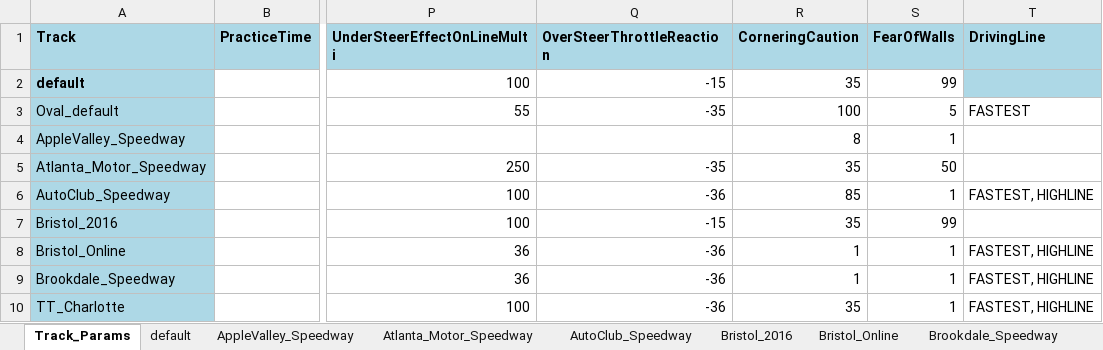
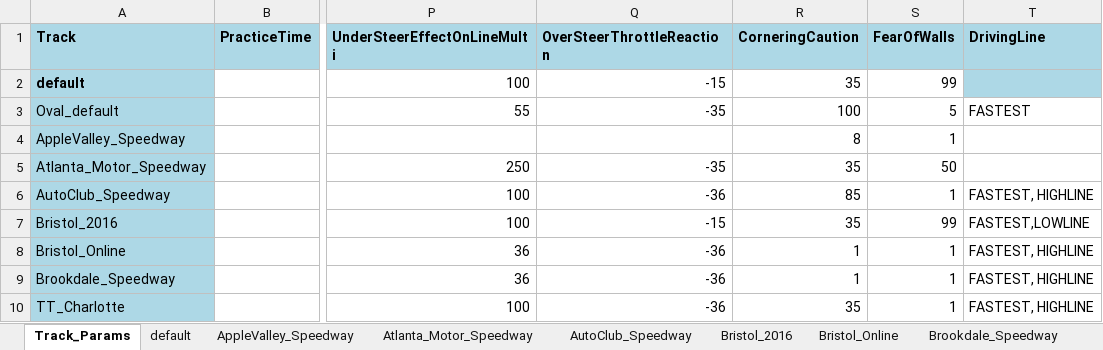
Before and after one commit to dosequis56/rfactorvehicles, an Excel workbook: SCNG2023/SCNG23.xlsx, sheet Track_Params, drawn as a sheet; only a part is shown, gaps mark what is left out; values as stored, in another font and other column widths than the file's, no borders; the diff names each change by its address in the sheet, - before the commit and + after, or states it on an @@ line.

```diff
--- a/SCNG2023/SCNG23.xlsx (sheet Track_Params)
+++ b/SCNG2023/SCNG23.xlsx (sheet Track_Params)
-T7 (DrivingLine): (empty)
+T7 (DrivingLine): FASTEST,LOWLINE
```
Also changed, not shown: sheet Bristol_2016, 8 other files.
